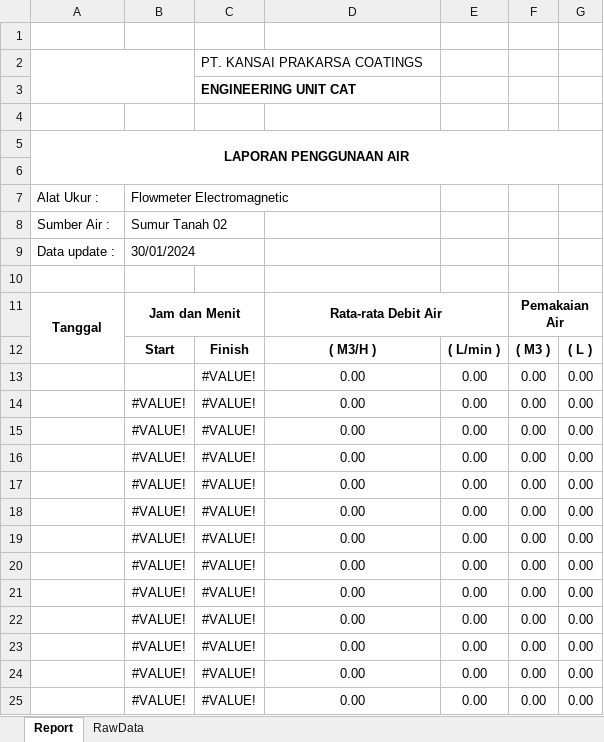
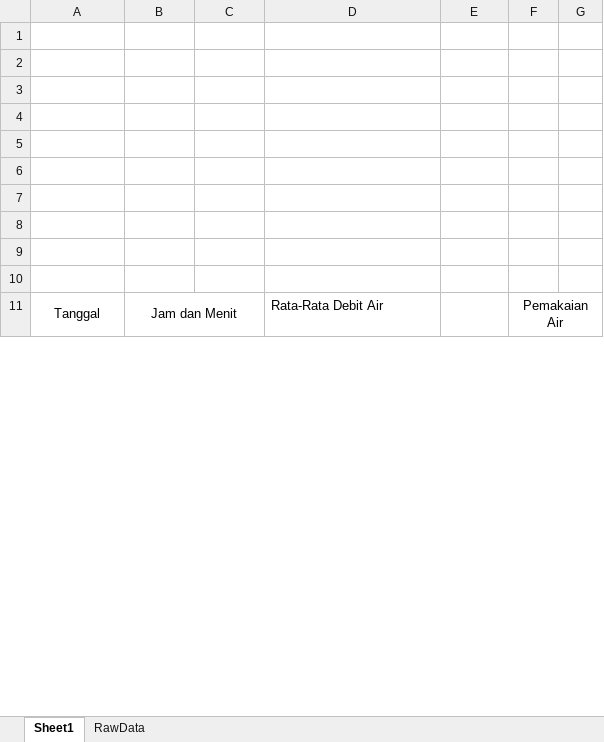
Before and after one commit to Inovasi-Otomasi/Excel-Reporting-kansai, an Excel workbook: Report/flow.xlsx, sheet Sheet1, drawn as a sheet; only a part is shown; values as stored, in another font and other column widths than the file's, no borders; charts and pictures not drawn; removed rows and columns are numbered as before the commit, all else as after; the diff covers the shown part only; the diff names each change by its address in the sheet, - before the commit and + after, or states it on an @@ line.

Commit message:
Flow meter report baru

```diff
--- a/Report/flow.xlsx (sheet Sheet1)
+++ b/Report/flow.xlsx (sheet Sheet1)
-sheet tab: Report
+sheet tab: Sheet1
-row 2:  |  | PT. KANSAI PRAKARSA COATINGS
-row 3:  |  | ENGINEERING UNIT CAT
-row 5: LAPORAN PENGGUNAAN AIR
-row 7: Alat Ukur : | Flowmeter Electromagnetic
-row 8: Sumber Air : | Sumur Tanah 02
-row 9: Data update : | 30/01/2024
+row 5: (empty)
+row 6: (empty)
+row 7: (empty)
+row 8: (empty)
+row 9: (empty)
+row 10: (empty)
-A11:B11 bold: on
+A11:B11 bold: off
-D11: Rata-rata Debit Air
+D11: Rata-Rata Debit Air
@@ D11 bold: on → off, alignment: center → left @@
-D11:E11 merged
-F11 bold: on
+F11 bold: off
-row 12:  | Start | Finish | ( M3/H ) | ( L/min ) | ( M3 ) | ( L )
-row 13:  |  | #VALUE! | 0.00 | 0.00 | 0.00 | 0.00
-row 14:  | #VALUE! | #VALUE! | 0.00 | 0.00 | 0.00 | 0.00
-row 15:  | #VALUE! | #VALUE! | 0.00 | 0.00 | 0.00 | 0.00
-row 16:  | #VALUE! | #VALUE! | 0.00 | 0.00 | 0.00 | 0.00
-row 17:  | #VALUE! | #VALUE! | 0.00 | 0.00 | 0.00 | 0.00
-row 18:  | #VALUE! | #VALUE! | 0.00 | 0.00 | 0.00 | 0.00
-row 19:  | #VALUE! | #VALUE! | 0.00 | 0.00 | 0.00 | 0.00
-row 20:  | #VALUE! | #VALUE! | 0.00 | 0.00 | 0.00 | 0.00
-row 21:  | #VALUE! | #VALUE! | 0.00 | 0.00 | 0.00 | 0.00
-row 22:  | #VALUE! | #VALUE! | 0.00 | 0.00 | 0.00 | 0.00
-row 23:  | #VALUE! | #VALUE! | 0.00 | 0.00 | 0.00 | 0.00
-row 24:  | #VALUE! | #VALUE! | 0.00 | 0.00 | 0.00 | 0.00
-row 25:  | #VALUE! | #VALUE! | 0.00 | 0.00 | 0.00 | 0.00
```
Also changed, not shown: 25 added rows and 12 removed rows elsewhere in this sheet, charts or pictures.
